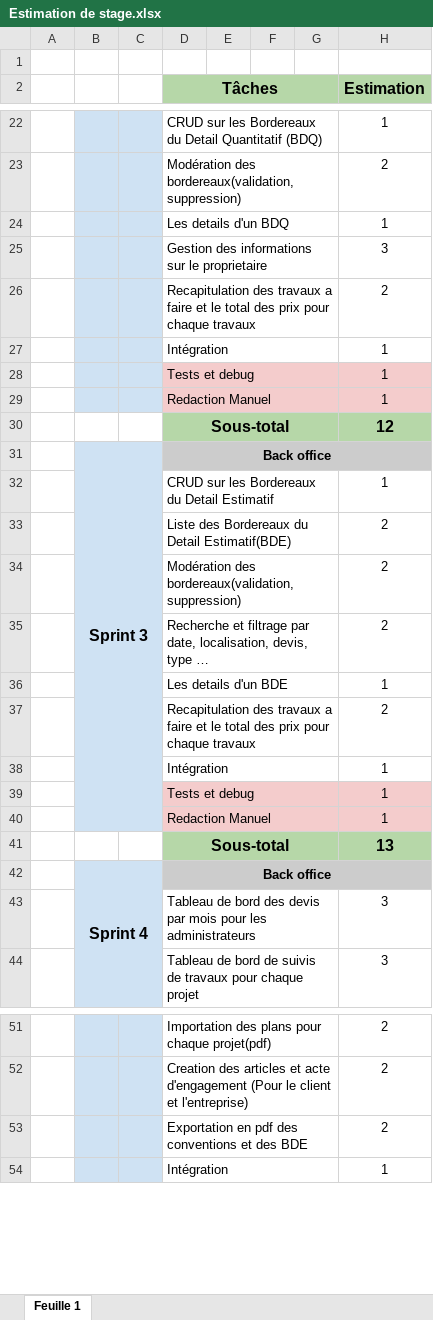
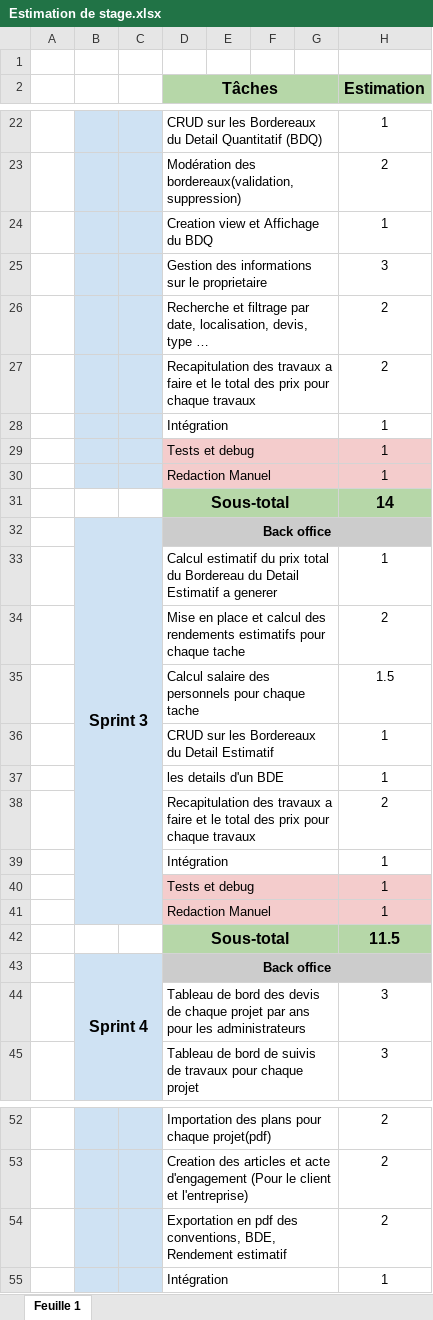
Before and after one commit to Kyle-001817/Stage, an Excel workbook: Estimation de stage.xlsx, sheet Feuille 1, drawn as a sheet; only a part is shown, gaps mark what is left out; long unchanged cells end in …; values as stored, in another font and other column widths than the file's, no borders; removed rows and columns are numbered as before the commit, all else as after; the diff covers the shown part only; the diff names each change by its address in the sheet, - before the commit and + after, or states it on an @@ line.

Commit message:
commit
V_3.0

```diff
--- a/Estimation de stage.xlsx (sheet Feuille 1)
+++ b/Estimation de stage.xlsx (sheet Feuille 1)
-D24 (Tâches): Les details d'un BDQ
+D24 (Tâches): Creation view et Affichage du BDQ
@@ row 35 moved to row 26: Recherche et filtrage par date, localisa… @@
-H31 (Estimation): 12
+H31 (Estimation): 14
+row 33:  |  |  | Calcul estimatif du prix total du Bordereau du Detail Estimatif a generer |  |  |  | 1
+row 34:  |  |  | Mise en place et calcul des rendements estimatifs pour chaque tache |  |  |  | 2
+row 35:  |  |  | Calcul salaire des personnels pour chaque tache |  |  |  | 1.5
-B36 fill: #CFE2F3
+B36 fill: none
-row 33:  |  |  | Liste des Bordereaux du Detail Estimatif(BDE) |  |  |  | 2
-row 34:  |  |  | Modération des bordereaux(validation,suppression) |  |  |  | 2
-D37 (Tâches): Les details d'un BDE
+D37 (Tâches): les details d'un BDE
-H42 (Estimation): 13
+H42 (Estimation): 11.5
-D44 (Tâches): …des devis par mois pour les…
+D44 (Tâches): …des devis de chaque projet par ans pour les…
-D54 (Tâches): …pdf des conventions et des BDE
+D54 (Tâches): …pdf des conventions, BDE, Rendement estimatif
```
Also changed, not shown: 1 edited cell elsewhere in this sheet, formulas that keep their value.
